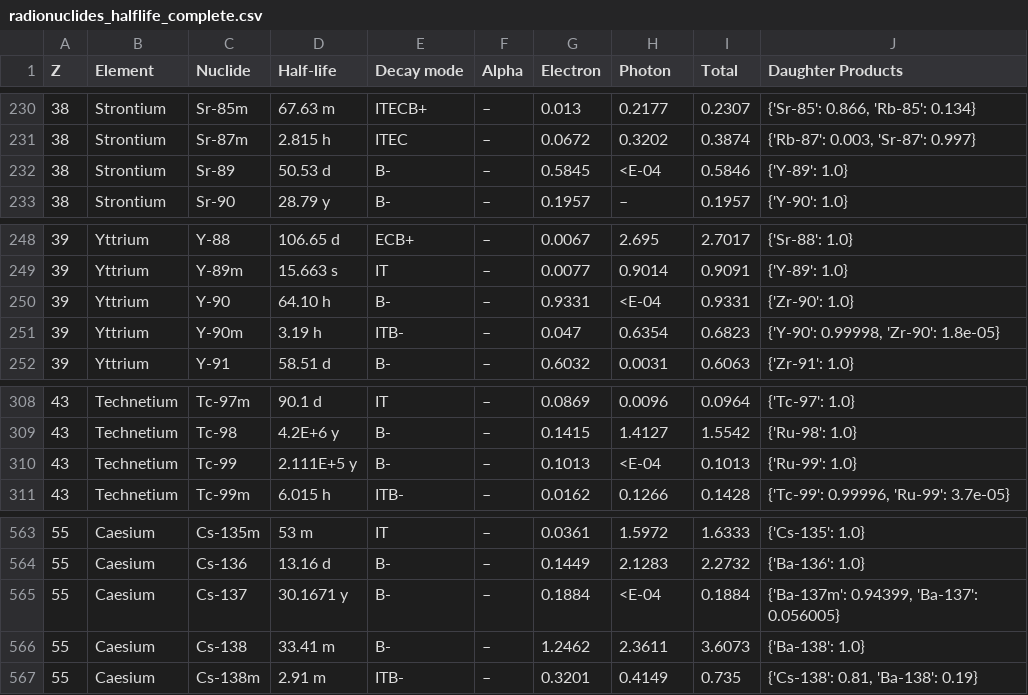
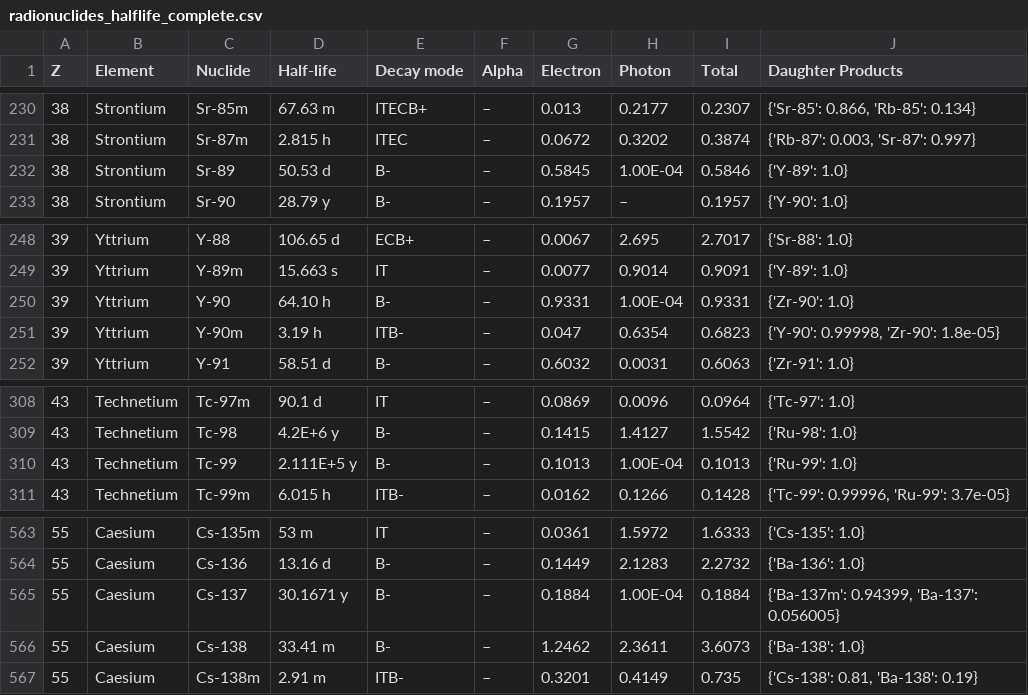
Before and after one commit to BiswajitSadhu/pyHazCat, a CSV file: library/radionuclides_halflife_complete.csv, drawn as a sheet; only a part is shown, gaps mark what is left out.

Commit message:
Add files via upload

```diff
--- a/library/radionuclides_halflife_complete.csv
+++ b/library/radionuclides_halflife_complete.csv
@@ -231,3 +231,3 @@ Z,Element,Nuclide,Half-life,Decay mode,Alpha,Electron,Photon,Total,Daughter Prod
 38,Strontium,Sr-87m,2.815 h,ITEC,–,0.0672,0.3202,0.3874,"{'Rb-87': 0.003, 'Sr-87': 0.997}"
-38,Strontium,Sr-89,50.53 d,B-,–,0.5845,<E-04,0.5846,{'Y-89': 1.0}
+38,Strontium,Sr-89,50.53 d,B-,–,0.5845,1.00E-04,0.5846,{'Y-89': 1.0}
 38,Strontium,Sr-90,28.79 y,B-,–,0.1957,–,0.1957,{'Y-90': 1.0}
@@ -249,3 +249,3 @@ Z,Element,Nuclide,Half-life,Decay mode,Alpha,Electron,Photon,Total,Daughter Prod
 39,Yttrium,Y-89m,15.663 s,IT,–,0.0077,0.9014,0.9091,{'Y-89': 1.0}
-39,Yttrium,Y-90,64.10 h,B-,–,0.9331,<E-04,0.9331,{'Zr-90': 1.0}
+39,Yttrium,Y-90,64.10 h,B-,–,0.9331,1.00E-04,0.9331,{'Zr-90': 1.0}
 39,Yttrium,Y-90m,3.19 h,ITB-,–,0.047,0.6354,0.6823,"{'Y-90': 0.99998, 'Zr-90': 1.8e-05}"
@@ -309,3 +309,3 @@ Z,Element,Nuclide,Half-life,Decay mode,Alpha,Electron,Photon,Total,Daughter Prod
 43,Technetium,Tc-98,4.2E+6 y,B-,–,0.1415,1.4127,1.5542,{'Ru-98': 1.0}
-43,Technetium,Tc-99,2.111E+5 y,B-,–,0.1013,<E-04,0.1013,{'Ru-99': 1.0}
+43,Technetium,Tc-99,2.111E+5 y,B-,–,0.1013,1.00E-04,0.1013,{'Ru-99': 1.0}
 43,Technetium,Tc-99m,6.015 h,ITB-,–,0.0162,0.1266,0.1428,"{'Tc-99': 0.99996, 'Ru-99': 3.7e-05}"
@@ -564,3 +564,3 @@ Z,Element,Nuclide,Half-life,Decay mode,Alpha,Electron,Photon,Total,Daughter Prod
 55,Caesium,Cs-136,13.16 d,B-,–,0.1449,2.1283,2.2732,{'Ba-136': 1.0}
-55,Caesium,Cs-137,30.1671 y,B-,–,0.1884,<E-04,0.1884,"{'Ba-137m': 0.94399, 'Ba-137': 0.056005}"
+55,Caesium,Cs-137,30.1671 y,B-,–,0.1884,1.00E-04,0.1884,"{'Ba-137m': 0.94399, 'Ba-137': 0.056005}"
 55,Caesium,Cs-138,33.41 m,B-,–,1.2462,2.3611,3.6073,{'Ba-138': 1.0}
```
